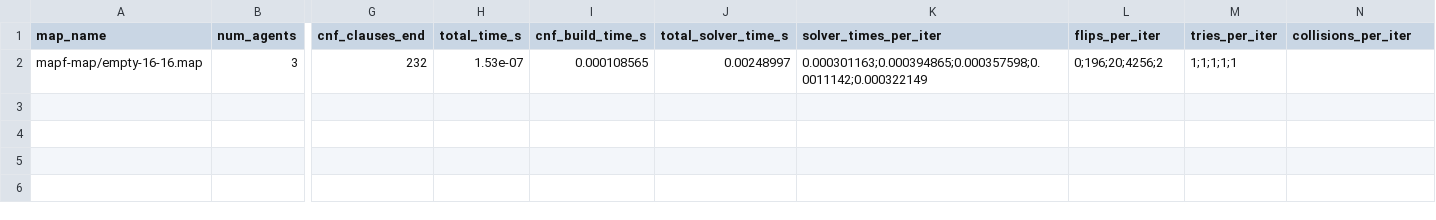
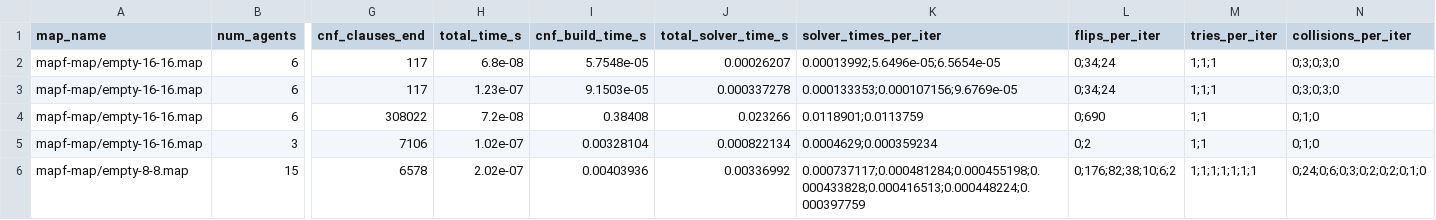
Before and after one commit to Maximusprime3/MAPF_LNS_SAT, a CSV file: data/solver_log_probsat.csv, drawn as a sheet; only a part is shown, gaps mark what is left out; addresses are those after the commit; rows hold the shown columns only; the diff covers the shown part only; the diff names each change by its address in the sheet, - before the commit and + after, or states it on an @@ line.

```diff
--- a/data/solver_log_probsat.csv
+++ b/data/solver_log_probsat.csv
+row 2: mapf-map/empty-16-16.map | 6 | 117 | 6.8e-08 | 5.7548e-05 | 0.00026207 | 0.00013992;5.6496e-05;6.5654e-05 | 0;34;24 | 1;1;1 | 0;3;0;3;0
-B3 (num_agents): 3
+B3 (num_agents): 6
-G3 (cnf_clauses_end): 232
+G3 (cnf_clauses_end): 117
-H3 (total_time_s): 1.53e-07
+H3 (total_time_s): 1.23e-07
-I3 (cnf_build_time_s): 0.000108565
+I3 (cnf_build_time_s): 9.1503e-05
-J3 (total_solver_time_s): 0.00248997
+J3 (total_solver_time_s): 0.000337278
-K3 (solver_times_per_iter): 0.000301163;0.000394865;0.000357598;0.0011142;0.000322149
+K3 (solver_times_per_iter): 0.000133353;0.000107156;9.6769e-05
-L3 (flips_per_iter): 0;196;20;4256;2
+L3 (flips_per_iter): 0;34;24
-M3 (tries_per_iter): 1;1;1;1;1
+M3 (tries_per_iter): 1;1;1
-N3 (collisions_per_iter): (empty)
+N3 (collisions_per_iter): 0;3;0;3;0
+row 4: mapf-map/empty-16-16.map | 6 | 308022 | 7.2e-08 | 0.38408 | 0.023266 | 0.0118901;0.0113759 | 0;690 | 1;1 | 0;1;0
+row 5: mapf-map/empty-16-16.map | 3 | 7106 | 1.02e-07 | 0.00328104 | 0.000822134 | 0.0004629;0.000359234 | 0;2 | 1;1 | 0;1;0
+row 6: mapf-map/empty-8-8.map | 15 | 6578 | 2.02e-07 | 0.00403936 | 0.00336992 | 0.000737117;0.000481284;0.000455198;0.000433828;0.000416513;0.000448224;0.000397759 | 0;176;82;38;10;6;2 | 1;1;1;1;1;1;1 | 0;24;0;6;0;3;0;2;0;2;0;1;0
```
Also changed, not shown: 1 edited cell elsewhere in this file, data/solver_log_collisions_probsat.csv, data/solver_log_minisat.csv, 14 other files.
